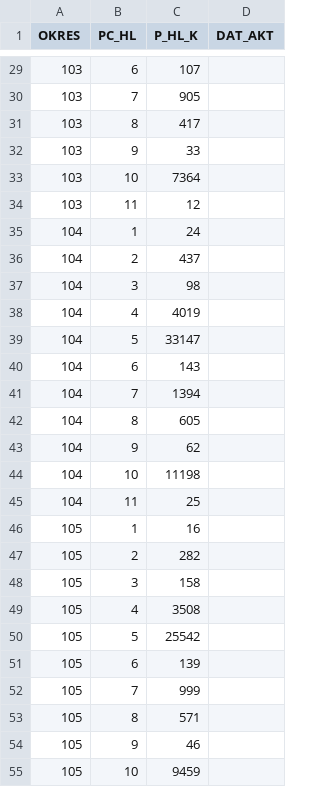
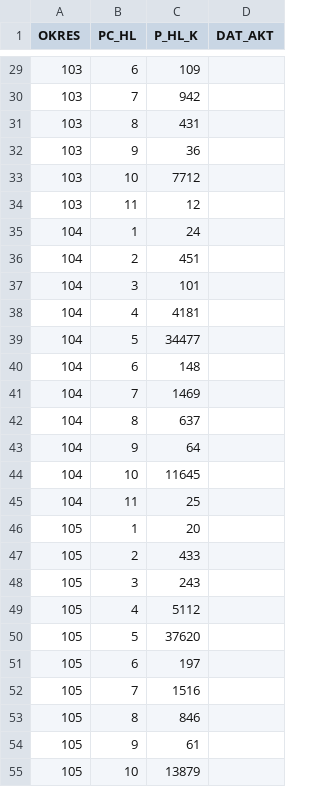
Before and after one commit to michalskop/real-time-predictions-sk-2024, a CSV file: maps/prepare/prez2024_med_kan_okr.csv, drawn as a sheet; only a part is shown, gaps mark what is left out; the diff covers the shown part only.

```diff
--- a/maps/prepare/prez2024_med_kan_okr.csv
+++ b/maps/prepare/prez2024_med_kan_okr.csv
@@ -29,27 +29,27 @@ OKRES|PC_HL|P_HL_K|DAT_AKT
-103|6|107|
-103|7|905|
-103|8|417|
-103|9|33|
-103|10|7364|
+103|6|109|
+103|7|942|
+103|8|431|
+103|9|36|
+103|10|7712|
 103|11|12|
 104|1|24|
-104|2|437|
-104|3|98|
-104|4|4019|
-104|5|33147|
-104|6|143|
-104|7|1394|
-104|8|605|
-104|9|62|
-104|10|11198|
+104|2|451|
+104|3|101|
+104|4|4181|
+104|5|34477|
+104|6|148|
+104|7|1469|
+104|8|637|
+104|9|64|
+104|10|11645|
 104|11|25|
-105|1|16|
-105|2|282|
-105|3|158|
-105|4|3508|
-105|5|25542|
-105|6|139|
-105|7|999|
-105|8|571|
-105|9|46|
-105|10|9459|
+105|1|20|
+105|2|433|
+105|3|243|
+105|4|5112|
+105|5|37620|
+105|6|197|
+105|7|1516|
+105|8|846|
+105|9|61|
+105|10|13879|
```
Also changed, not shown: 107 edited cells elsewhere in this file, maps/okresy.csv, maps/prepare/prez2024_med_sv_okr.csv, 2 other files.
